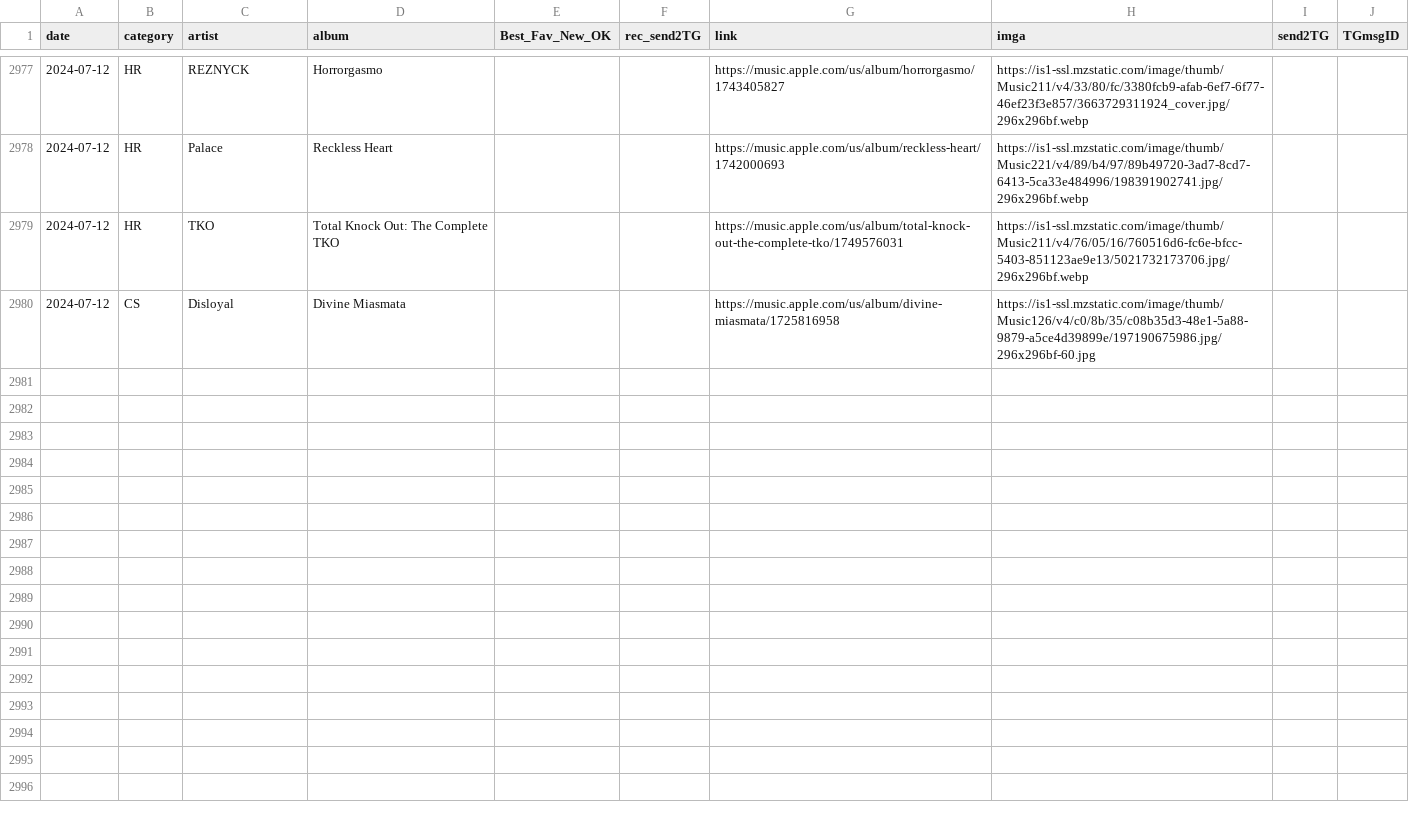
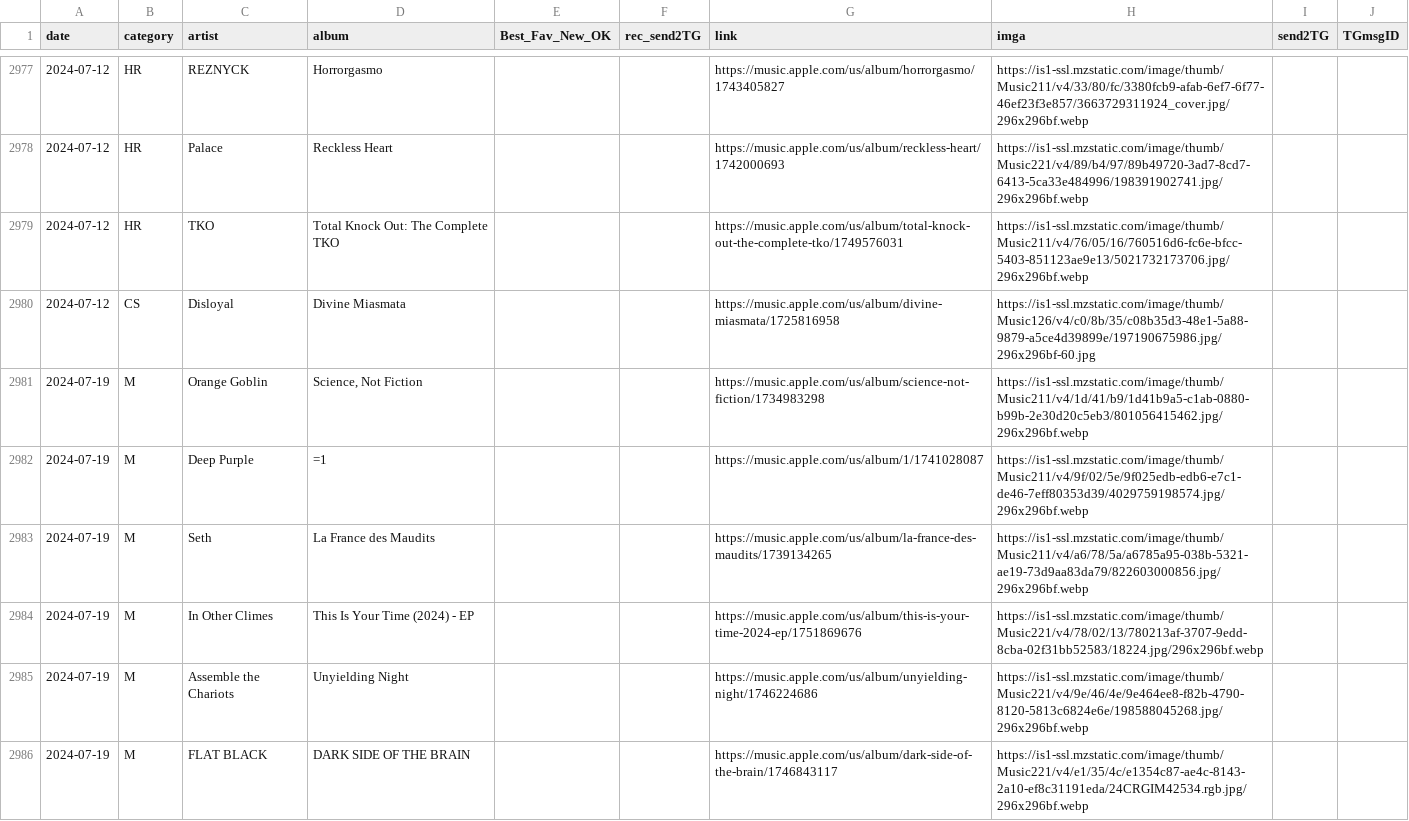
Before and after one commit to MushroomOFF/mushroomoff.github.io, a CSV file: Databases/AMR_newReleases_DB.csv, drawn as a sheet; only a part is shown, gaps mark what is left out; the diff covers the shown part only.

Commit message:
weekly AMR New Releases autoupdate

```diff
--- a/Databases/AMR_newReleases_DB.csv
+++ b/Databases/AMR_newReleases_DB.csv
@@ -2980 +2980,7 @@ date;category;artist;album;Best_Fav_New_OK;rec_send2TG;link;imga;send2TG;TGmsgID
 2024-07-12;CS;Disloyal;Divine Miasmata;;;https://music.apple.com/us/album/divine-miasmata/1725816958;https://is1-ssl.mzstatic.com/image/thumb/Music126/v4/c0/8b/35/c08b35d3-48e1-5a88-9879-a5ce4d39899e/197190675986.jpg/296x296bf-60.jpg;;
+2024-07-19;M;Orange Goblin;Science, Not Fiction;;;https://music.apple.com/us/album/science-not-fiction/1734983298;https://is1-ssl.mzstatic.com/image/thumb/Music211/v4/1d/41/b9/1d41b9a5-c1ab-0880-b99b-2e30d20c5eb3/801056415462.jpg/296x296bf.webp;;
+2024-07-19;M;Deep Purple;=1;;;https://music.apple.com/us/album/1/1741028087;https://is1-ssl.mzstatic.com/image/thumb/Music211/v4/9f/02/5e/9f025edb-edb6-e7c1-de46-7eff80353d39/4029759198574.jpg/296x296bf.webp;;
+2024-07-19;M;Seth;La France des Maudits;;;https://music.apple.com/us/album/la-france-des-maudits/1739134265;https://is1-ssl.mzstatic.com/image/thumb/Music211/v4/a6/78/5a/a6785a95-038b-5321-ae19-73d9aa83da79/822603000856.jpg/296x296bf.webp;;
+2024-07-19;M;In Other Climes;This Is Your Time (2024) - EP;;;https://music.apple.com/us/album/this-is-your-time-2024-ep/1751869676;https://is1-ssl.mzstatic.com/image/thumb/Music221/v4/78/02/13/780213af-3707-9edd-8cba-02f31bb52583/18224.jpg/296x296bf.webp;;
+2024-07-19;M;Assemble the Chariots;Unyielding Night;;;https://music.apple.com/us/album/unyielding-night/1746224686;https://is1-ssl.mzstatic.com/image/thumb/Music221/v4/9e/46/4e/9e464ee8-f82b-4790-8120-5813c6824e6e/198588045268.jpg/296x296bf.webp;;
+2024-07-19;M;FLAT BLACK;DARK SIDE OF THE BRAIN;;;https://music.apple.com/us/album/dark-side-of-the-brain/1746843117;https://is1-ssl.mzstatic.com/image/thumb/Music221/v4/e1/35/4c/e1354c87-ae4c-8143-2a10-ef8c31191eda/24CRGIM42534.rgb.jpg/296x296bf.webp;;
```
Also changed, not shown: 17 added rows elsewhere in this file, Databases/AMR_csReleases_DB.csv, 3 other files.
